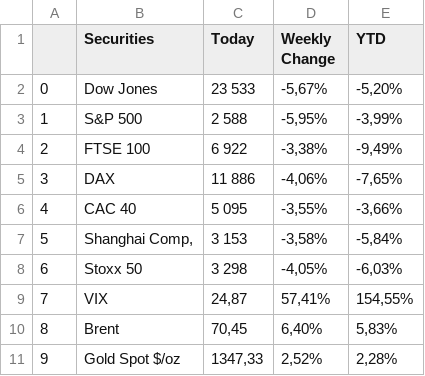
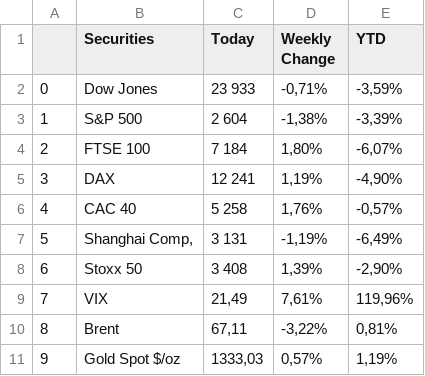
Before and after one commit to Arthurim/Stratefi203, a CSV file: data/ValuesTable.csv, drawn as a sheet; only a part is shown; the diff covers the shown part only.

```diff
--- a/data/ValuesTable.csv
+++ b/data/ValuesTable.csv
@@ -1,11 +1,11 @@
 ,Securities,Today,Weekly Change,YTD
-0,Dow Jones,23 533,"-5,67%","-5,20%"
-1,S&P 500,2 588,"-5,95%","-3,99%"
-2,FTSE 100,6 922,"-3,38%","-9,49%"
-3,DAX ,11 886,"-4,06%","-7,65%"
-4,CAC 40,5 095,"-3,55%","-3,66%"
-5,"Shanghai Comp,",3 153,"-3,58%","-5,84%"
-6,Stoxx 50,3 298,"-4,05%","-6,03%"
-7,VIX,"24,87","57,41%","154,55%"
-8,Brent,"70,45","6,40%","5,83%"
-9,Gold Spot $/oz,"1347,33","2,52%","2,28%"
+0,Dow Jones,23 933,"-0,71%","-3,59%"
+1,S&P 500,2 604,"-1,38%","-3,39%"
+2,FTSE 100,7 184,"1,80%","-6,07%"
+3,DAX ,12 241,"1,19%","-4,90%"
+4,CAC 40,5 258,"1,76%","-0,57%"
+5,"Shanghai Comp,",3 131,"-1,19%","-6,49%"
+6,Stoxx 50,3 408,"1,39%","-2,90%"
+7,VIX,"21,49","7,61%","119,96%"
+8,Brent,"67,11","-3,22%","0,81%"
+9,Gold Spot $/oz,"1333,03","0,57%","1,19%"
```
Also changed, not shown: 22 edited cells elsewhere in this file, data/MyComputingTable.csv, 3 other files.
